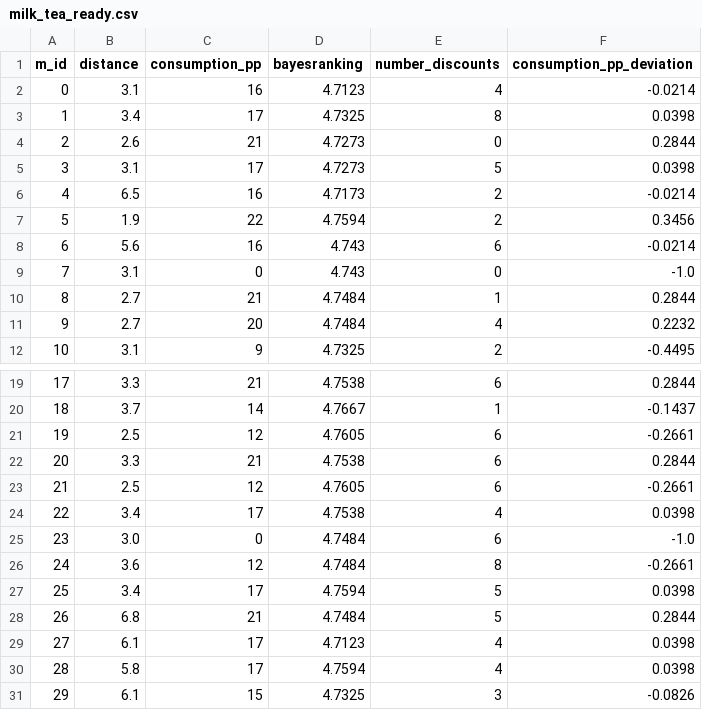
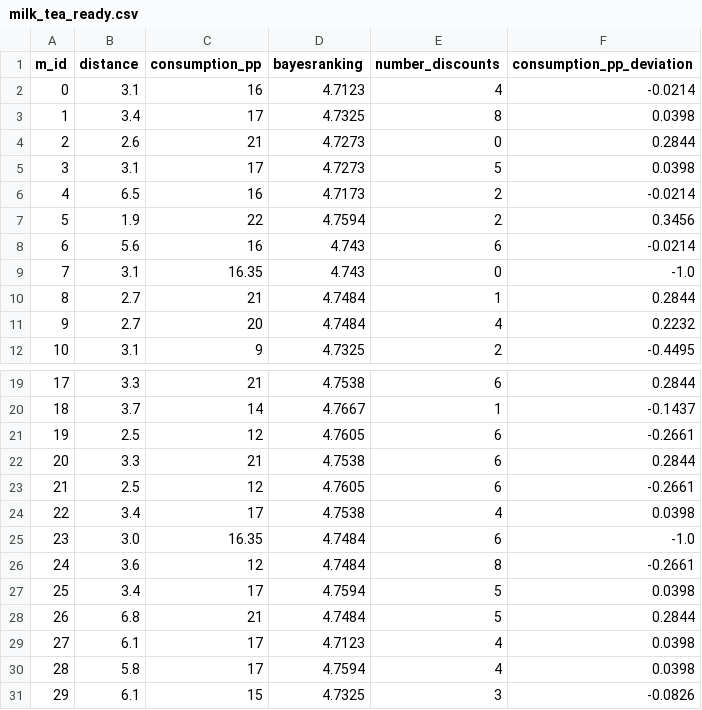
Before and after one commit to JAck-Yolo/EIE3280, a CSV file: source/data_generation/milk_tea_ready.csv, drawn as a sheet; only a part is shown, gaps mark what is left out.

```diff
--- a/source/data_generation/milk_tea_ready.csv
+++ b/source/data_generation/milk_tea_ready.csv
@@ -8,3 +8,3 @@ m_id,distance,consumption_pp,bayesranking,number_discounts ,consumption_pp_devia
 6,5.6,16,4.743,6,-0.0214
-7,3.1,0,4.743,0,-1.0
+7,3.1,16.35,4.743,0,-1.0
 8,2.7,21,4.7484,1,0.2844
@@ -24,3 +24,3 @@ m_id,distance,consumption_pp,bayesranking,number_discounts ,consumption_pp_devia
 22,3.4,17,4.7538,4,0.0398
-23,3.0,0,4.7484,6,-1.0
+23,3.0,16.35,4.7484,6,-1.0
 24,3.6,12,4.7484,8,-0.2661
```
Also changed, not shown: source/data_generation/bbq_ready.csv, source/data_generation/breakfast_ready.csv, 3 other files.
